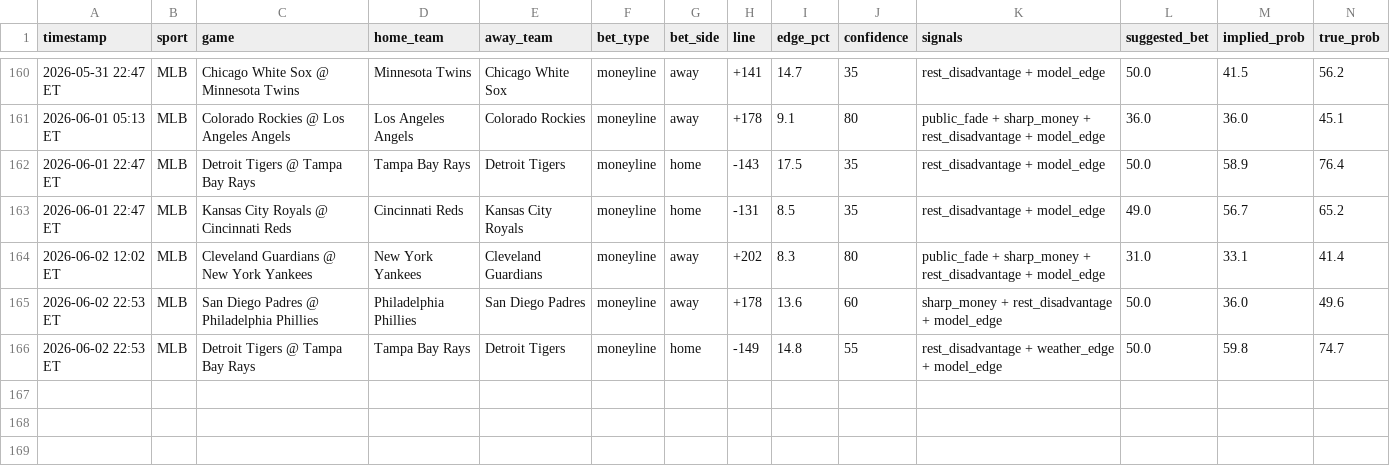
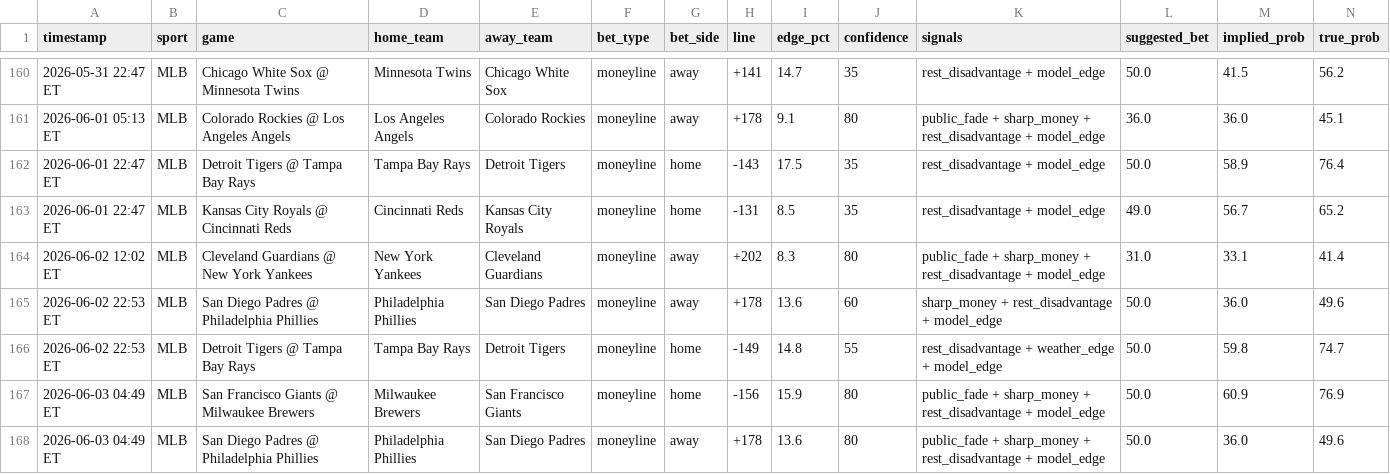
Before and after one commit to mehpackers13/fanduel-bot, a CSV file: bets_log.csv, drawn as a sheet; only a part is shown, gaps mark what is left out; rows hold the shown columns only; the diff names each change by its address in the sheet, - before the commit and + after, or states it on an @@ line.

```diff
--- a/bets_log.csv
+++ b/bets_log.csv
+row 167: 2026-06-03 04:49 ET | MLB | San Francisco Giants @ Milwaukee Brewers | Milwaukee Brewers | San Francisco Giants | moneyline | home | -156 | 15.9 | 80 | public_fade + sharp_money + rest_disadvantage + model_edge | 50.0 | 60.9 | 76.9
+row 168: 2026-06-03 04:49 ET | MLB | San Diego Padres @ Philadelphia Phillies | Philadelphia Phillies | San Diego Padres | moneyline | away | +178 | 13.6 | 80 | public_fade + sharp_money + rest_disadvantage + model_edge | 50.0 | 36.0 | 49.6
```
Also changed, not shown: 4 other files.
